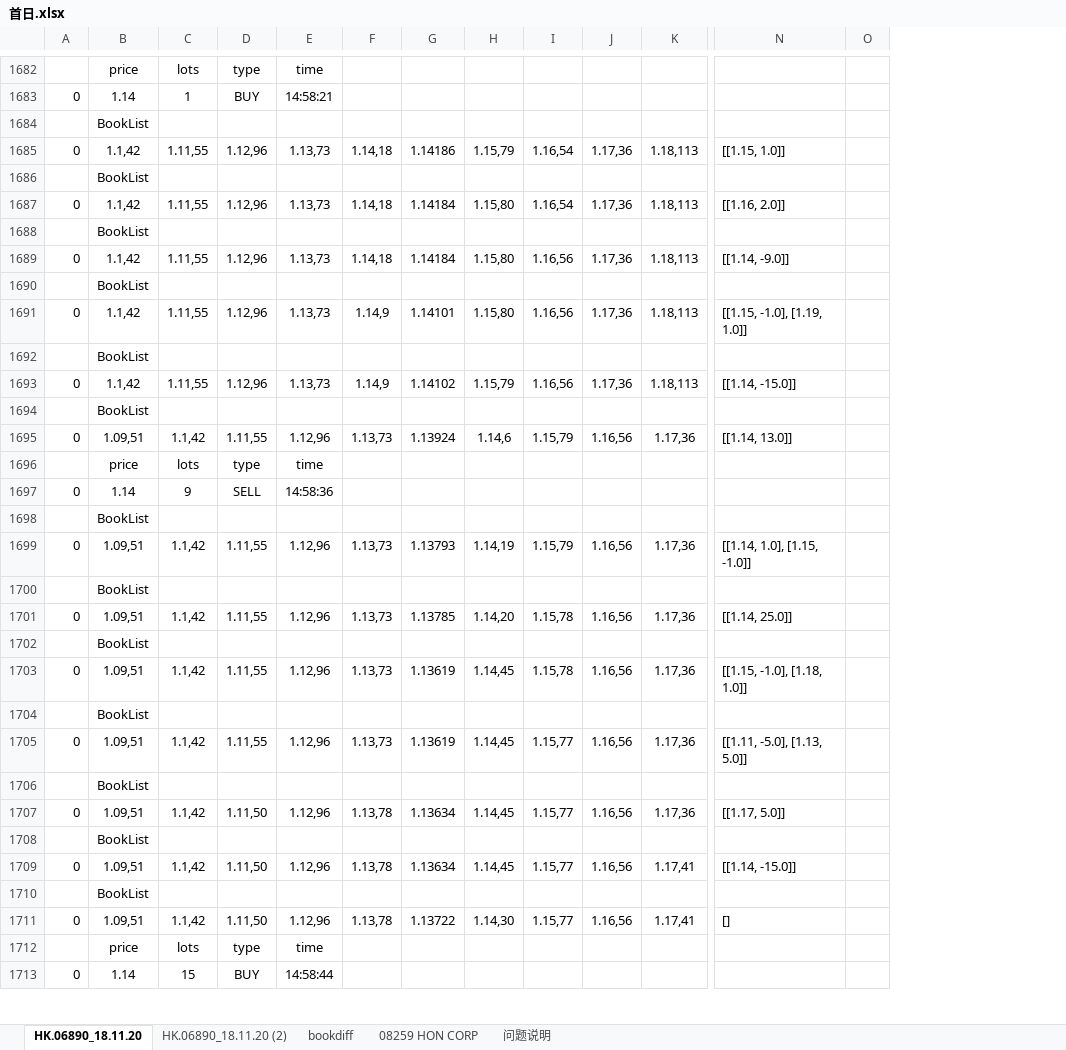
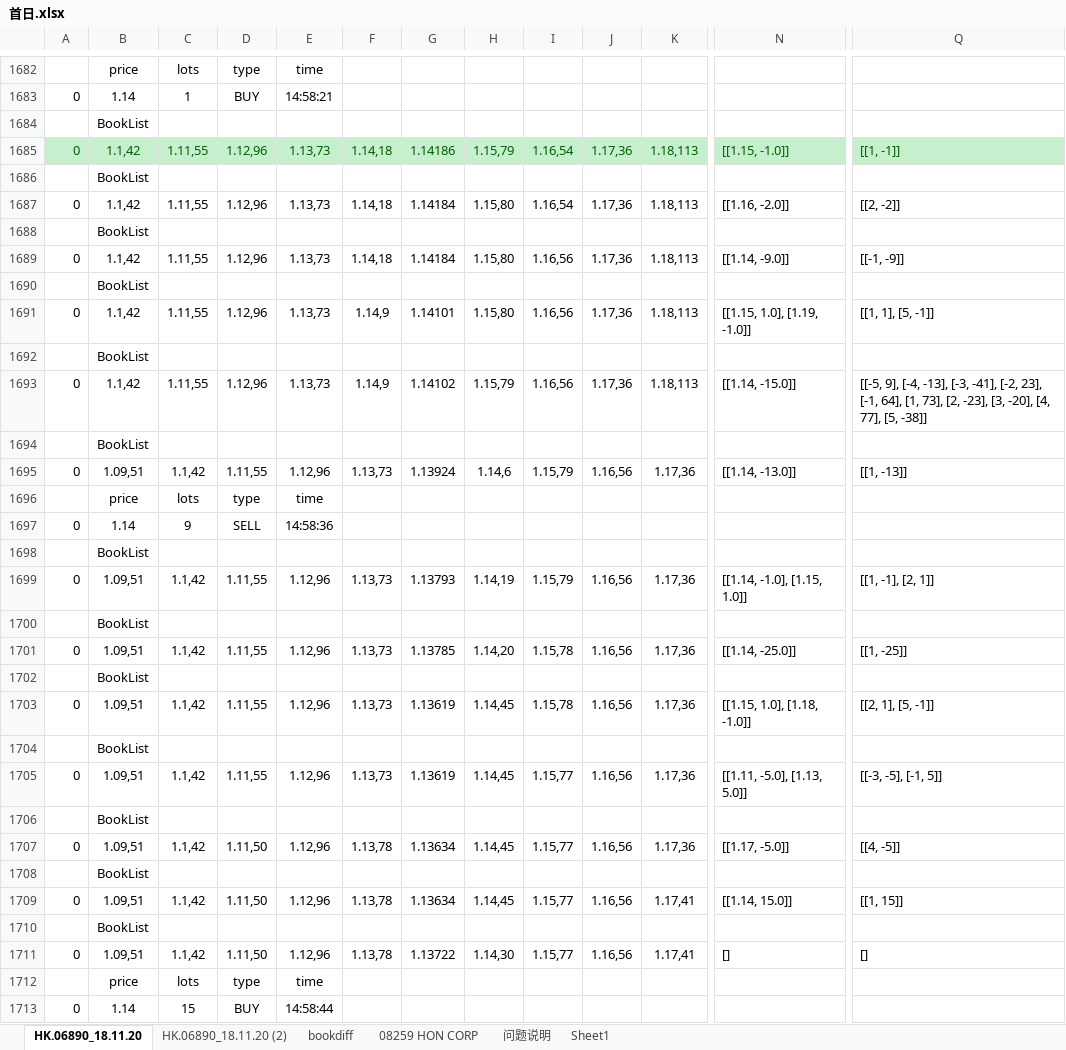
Before and after one commit to Knowckx/python, an Excel workbook: Docs/首日.xlsx, sheet HK.06890_18.11.20, drawn as a sheet; only a part is shown, gaps mark what is left out; values as stored, in another font and other column widths than the file's, no borders; removed rows and columns are numbered as before the commit, all else as after; the diff covers the shown part only; the diff names each change by its address in the sheet, - before the commit and + after, or states it on an @@ line.

```diff
--- a/Docs/首日.xlsx (sheet HK.06890_18.11.20)
+++ b/Docs/首日.xlsx (sheet HK.06890_18.11.20)
+sheet tab: Sheet1
-column O, empty
+column Q, rows 1685-1711: [[1, -1]] |  | [[2, -2]] |  | [[-1, -9]] |  | [[1, 1], [5, -1]] |  | [[-5, 9], [-4, -13], [-3, -41], [-2, 23], [-1, 64], [1, 73], [2, -23], [3, -20], [4, 77], [5, -38]] |  | [[1, -13]] |  |  |  | [[1, -1], [2, 1]] |  | [[1, -25]] |  | [[2, 1], [5, -1]] |  | [[-3, -5], [-1, 5]] |  | [[4, -5]] |  | [[1, 15]] |  | []
-A1685:N1685 fill: none
+A1685:N1685 fill: #C6EFCE
-A1685:K1685 text colour: black
+A1685:K1685 text colour: #006100
-N1685: [[1.15, 1.0]]
+N1685: [[1.15, -1.0]]
-N1685 text colour: black
+N1685 text colour: #006100
-N1687: [[1.16, 2.0]]
+N1687: [[1.16, -2.0]]
-N1691: [[1.15, -1.0], [1.19, 1.0]]
+N1691: [[1.15, 1.0], [1.19, -1.0]]
-N1695: [[1.14, 13.0]]
+N1695: [[1.14, -13.0]]
-N1699: [[1.14, 1.0], [1.15, -1.0]]
+N1699: [[1.14, -1.0], [1.15, 1.0]]
-N1701: [[1.14, 25.0]]
+N1701: [[1.14, -25.0]]
-N1703: [[1.15, -1.0], [1.18, 1.0]]
+N1703: [[1.15, 1.0], [1.18, -1.0]]
-N1707: [[1.17, 5.0]]
+N1707: [[1.17, -5.0]]
-N1709: [[1.14, -15.0]]
+N1709: [[1.14, 15.0]]
```
Also changed, not shown: 3 added columns, 814 edited cells and cell formats elsewhere in this sheet, sheet 问题说明, hidden cells, 2 other files.
